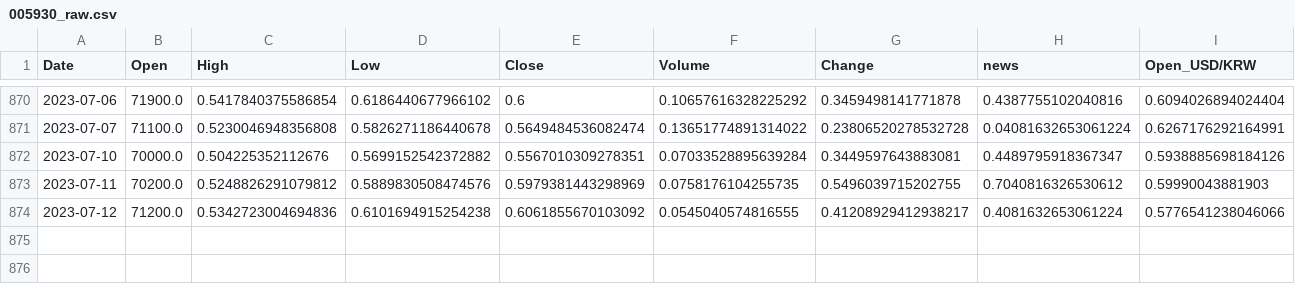
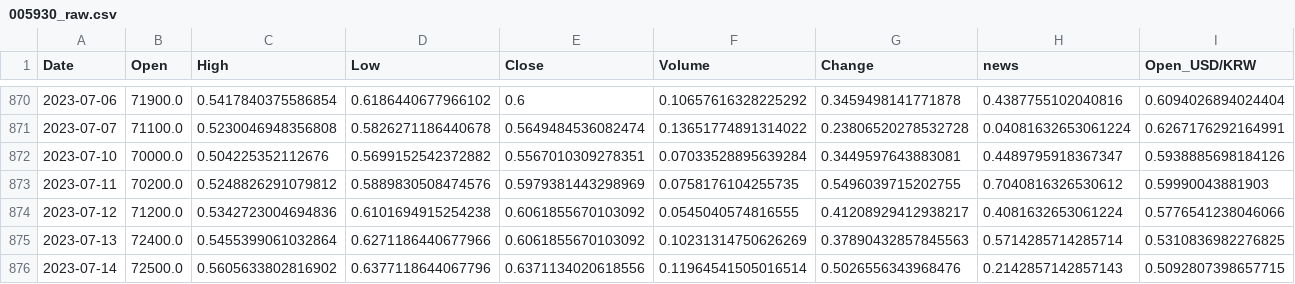
Before and after one commit to Lucete28/TradeTrend, a CSV file: data/005930/005930_raw.csv, drawn as a sheet; only a part is shown, gaps mark what is left out; rows hold the shown columns only; the diff names each change by its address in the sheet, - before the commit and + after, or states it on an @@ line.

```diff
--- a/data/005930/005930_raw.csv
+++ b/data/005930/005930_raw.csv
+row 875: 2023-07-13 | 72400.0 | 0.5455399061032864 | 0.6271186440677966 | 0.6061855670103092 | 0.10231314750626269 | 0.37890432857845563 | 0.5714285714285714 | 0.5310836982276825
+row 876: 2023-07-14 | 72500.0 | 0.5605633802816902 | 0.6377118644067796 | 0.6371134020618556 | 0.11964541505016514 | 0.5026556343968476 | 0.2142857142857143 | 0.5092807398657715
```
Also changed, not shown: data/005930/005930_temp.csv, data/005930/005930_temp4.csv, 11 other files.
